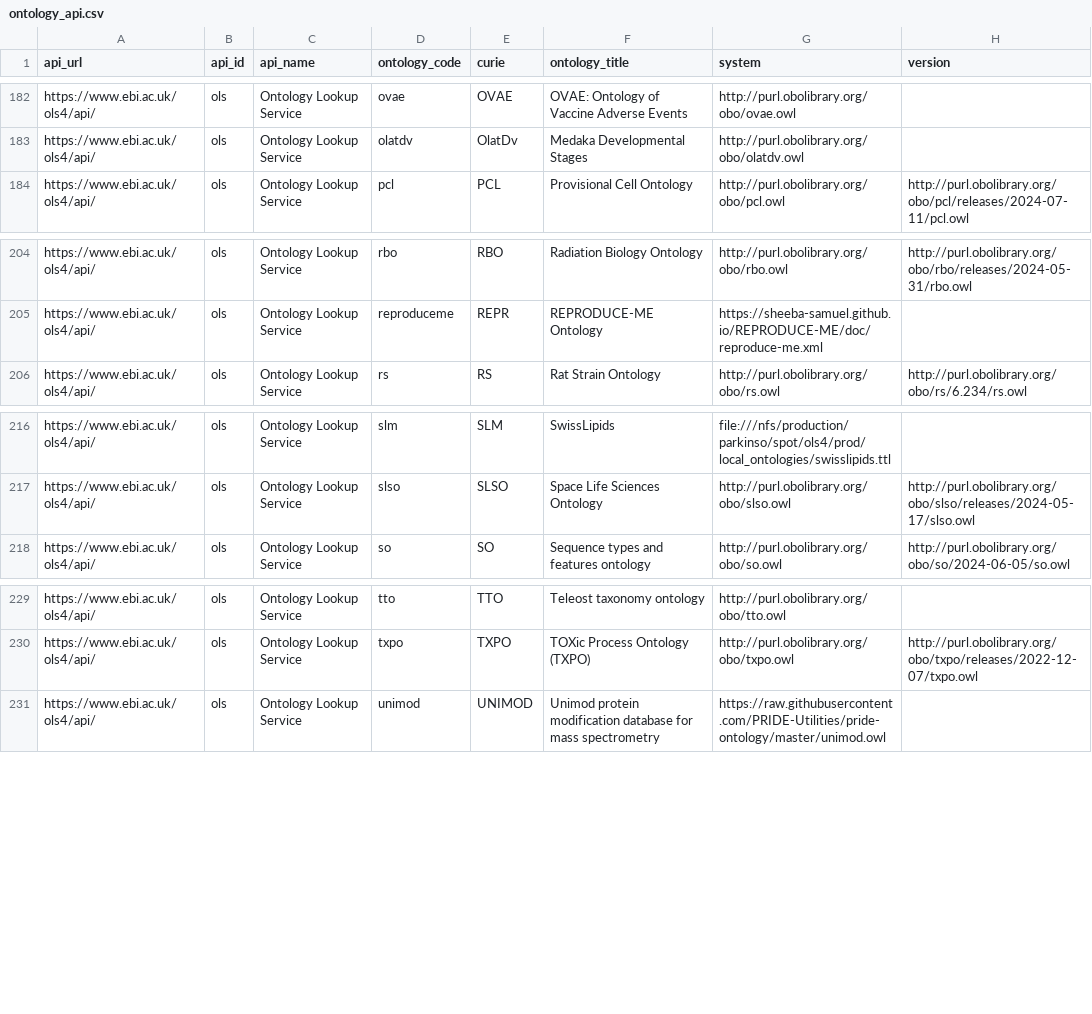
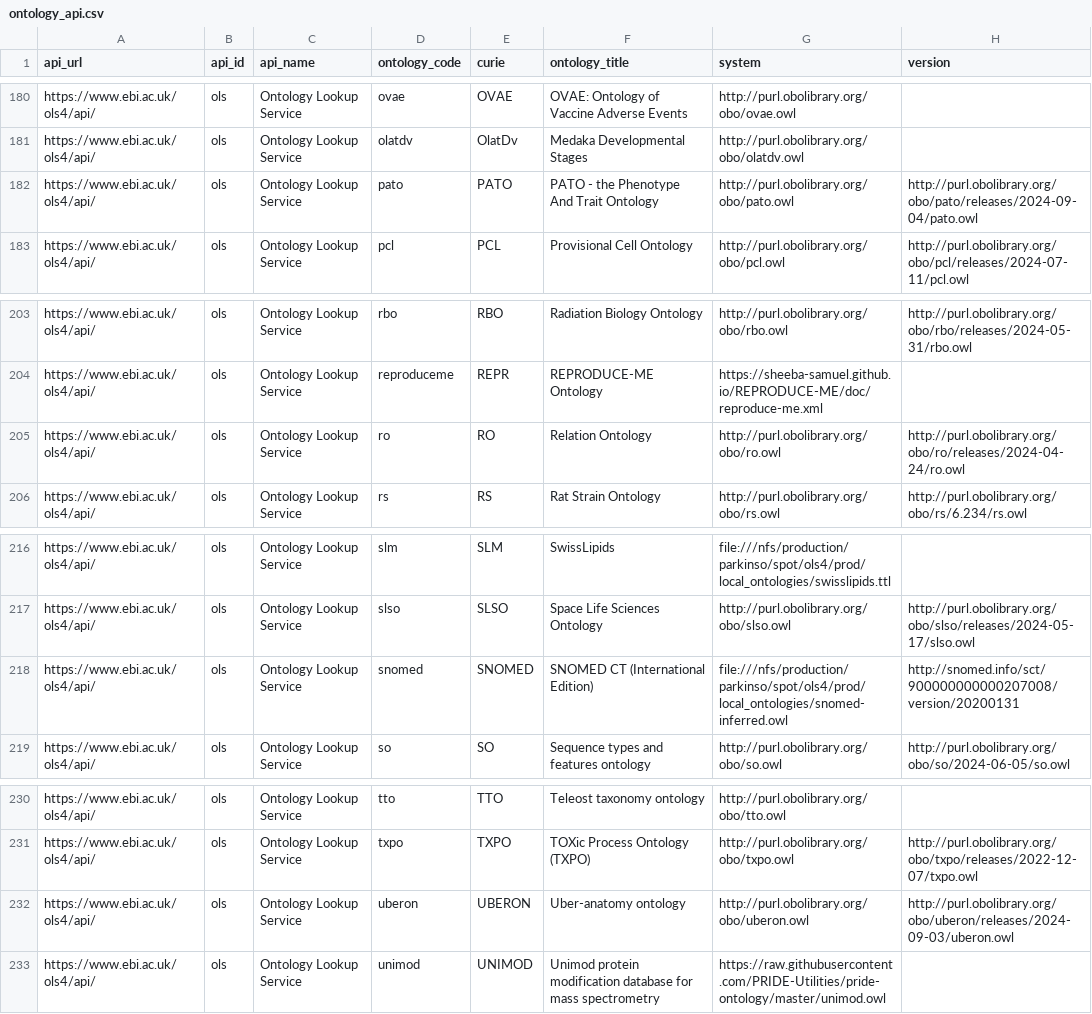
Before and after one commit to NIH-NCPI/locutus_utilities, a CSV file: data/ontology_api.csv, drawn as a sheet; only a part is shown, gaps mark what is left out; the diff covers the shown part only.

```diff
--- a/data/ontology_api.csv
+++ b/data/ontology_api.csv
@@ -183,2 +181,3 @@ https://www.ebi.ac.uk/ols4/api/,ols,Ontology Lookup Service,ovae,OVAE,OVAE: Onto
 https://www.ebi.ac.uk/ols4/api/,ols,Ontology Lookup Service,olatdv,OlatDv,Medaka Developmental Stages,http://purl.obolibrary.org/obo/olatdv.owl,
+https://www.ebi.ac.uk/ols4/api/,ols,Ontology Lookup Service,pato,PATO,PATO - the Phenotype And Trait Ontology,http://purl.obolibrary.org/obo/pato.owl,http://purl.obolibrary.org/obo/pato/releases/2024-09-04/pato.owl
 https://www.ebi.ac.uk/ols4/api/,ols,Ontology Lookup Service,pcl,PCL,Provisional Cell Ontology,http://purl.obolibrary.org/obo/pcl.owl,http://purl.obolibrary.org/obo/pcl/releases/2024-07-11/pcl.owl
@@ -205,2 +204,3 @@ https://www.ebi.ac.uk/ols4/api/,ols,Ontology Lookup Service,rbo,RBO,Radiation Bi
 https://www.ebi.ac.uk/ols4/api/,ols,Ontology Lookup Service,reproduceme,REPR,REPRODUCE-ME Ontology,https://sheeba-samuel.github.io/REPRODUCE-ME/doc/reproduce-me.xml,
+https://www.ebi.ac.uk/ols4/api/,ols,Ontology Lookup Service,ro,RO,Relation Ontology,http://purl.obolibrary.org/obo/ro.owl,http://purl.obolibrary.org/obo/ro/releases/2024-04-24/ro.owl
 https://www.ebi.ac.uk/ols4/api/,ols,Ontology Lookup Service,rs,RS,Rat Strain Ontology,http://purl.obolibrary.org/obo/rs.owl,http://purl.obolibrary.org/obo/rs/6.234/rs.owl
@@ -217,2 +217,3 @@ https://www.ebi.ac.uk/ols4/api/,ols,Ontology Lookup Service,slm,SLM,SwissLipids,
 https://www.ebi.ac.uk/ols4/api/,ols,Ontology Lookup Service,slso,SLSO,Space Life Sciences Ontology,http://purl.obolibrary.org/obo/slso.owl,http://purl.obolibrary.org/obo/slso/releases/2024-05-17/slso.owl
+https://www.ebi.ac.uk/ols4/api/,ols,Ontology Lookup Service,snomed,SNOMED,SNOMED CT (International Edition),file:///nfs/production/parkinso/spot/ols4/prod/local_ontologies/snomed-inferred.owl,http://snomed.info/sct/900000000000207008/version/20200131
 https://www.ebi.ac.uk/ols4/api/,ols,Ontology Lookup Service,so,SO,Sequence types and features ontology,http://purl.obolibrary.org/obo/so.owl,http://purl.obolibrary.org/obo/so/2024-06-05/so.owl
@@ -230,2 +231,3 @@ https://www.ebi.ac.uk/ols4/api/,ols,Ontology Lookup Service,tto,TTO,Teleost taxo
 https://www.ebi.ac.uk/ols4/api/,ols,Ontology Lookup Service,txpo,TXPO,TOXic Process Ontology (TXPO),http://purl.obolibrary.org/obo/txpo.owl,http://purl.obolibrary.org/obo/txpo/releases/2022-12-07/txpo.owl
+https://www.ebi.ac.uk/ols4/api/,ols,Ontology Lookup Service,uberon,UBERON,Uber-anatomy ontology,http://purl.obolibrary.org/obo/uberon.owl,http://purl.obolibrary.org/obo/uberon/releases/2024-09-03/uberon.owl
 https://www.ebi.ac.uk/ols4/api/,ols,Ontology Lookup Service,unimod,UNIMOD,Unimod protein modification database for mass spectrometry,https://raw.githubusercontent.com/PRIDE-Utilities/pride-ontology/master/unimod.owl,
```
Also changed, not shown: 7 added rows, 9 removed rows and 15 edited cells elsewhere in this file, 10 other files.
